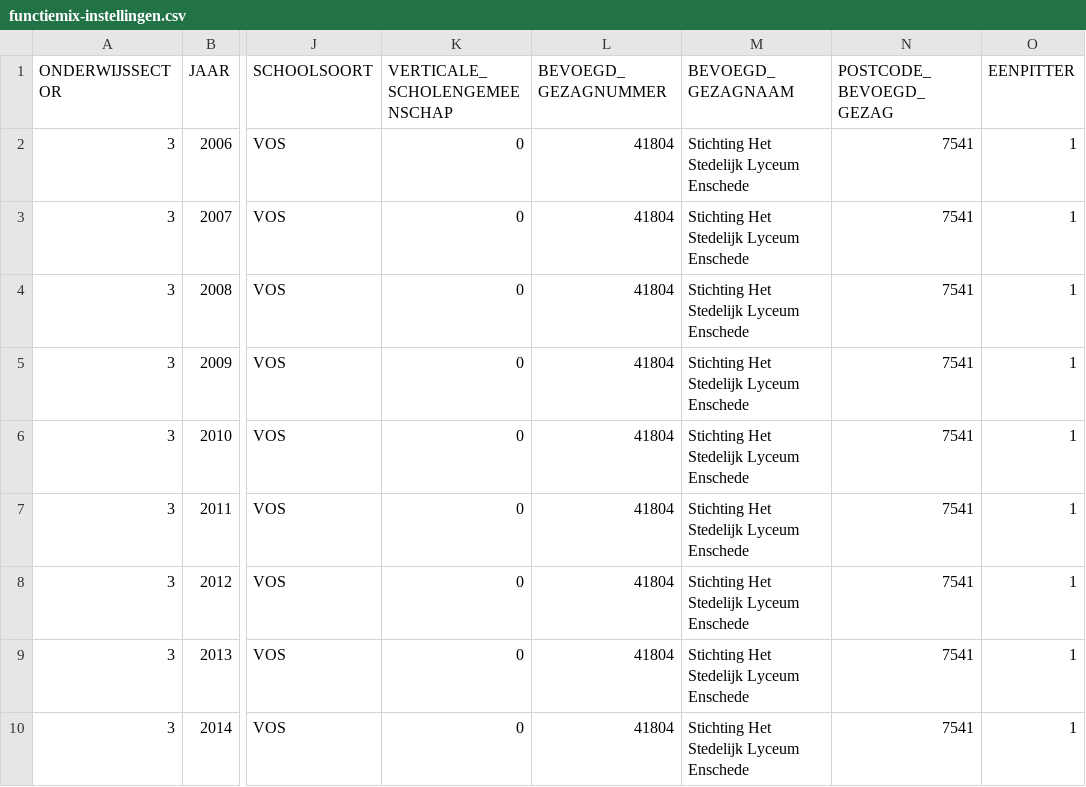
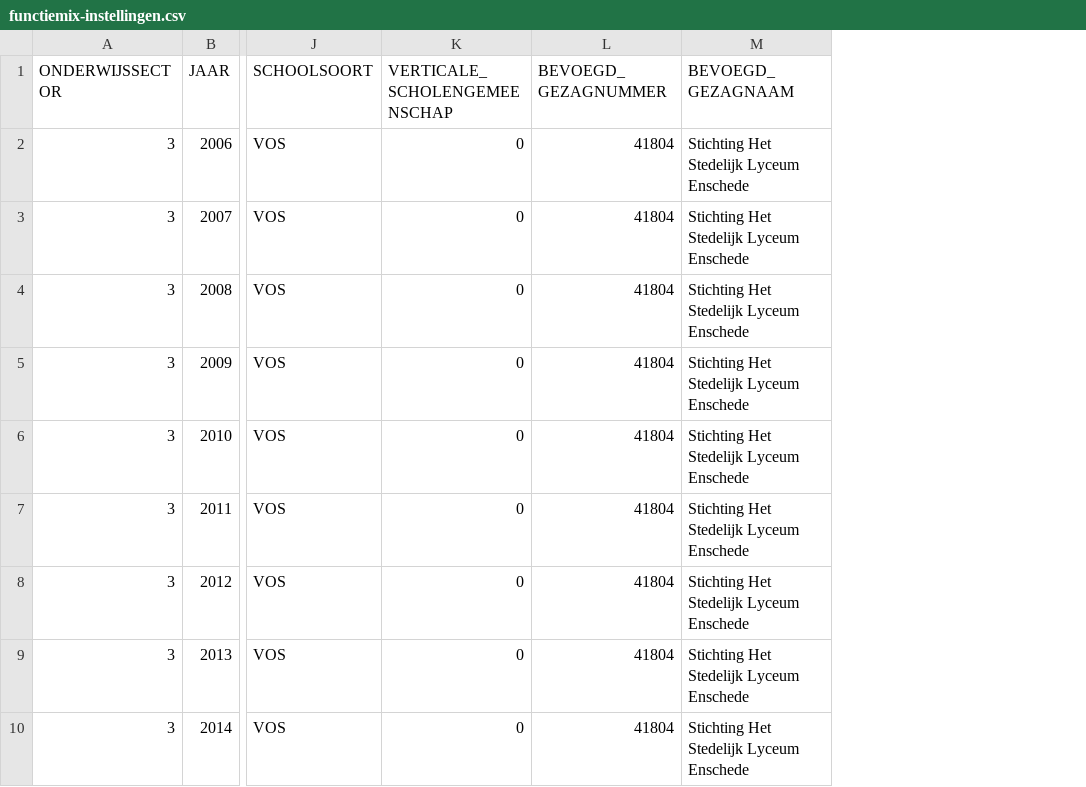
Before and after one commit to GeraldGrootRoessink/goodtables_onderwijs, a CSV file: functiemix/data/functiemix-instellingen.csv, drawn as a sheet; only a part is shown, gaps mark what is left out; the diff names each change by its address in the sheet, - before the commit and + after, or states it on an @@ line.

Commit message:
Update functiemix-instellingen.csv

```diff
--- a/functiemix/data/functiemix-instellingen.csv
+++ b/functiemix/data/functiemix-instellingen.csv
-column N (POSTCODE_BEVOEGD_GEZAG), rows 2-10: all 7541
-column O (EENPITTER), rows 2-10: all 1
```
